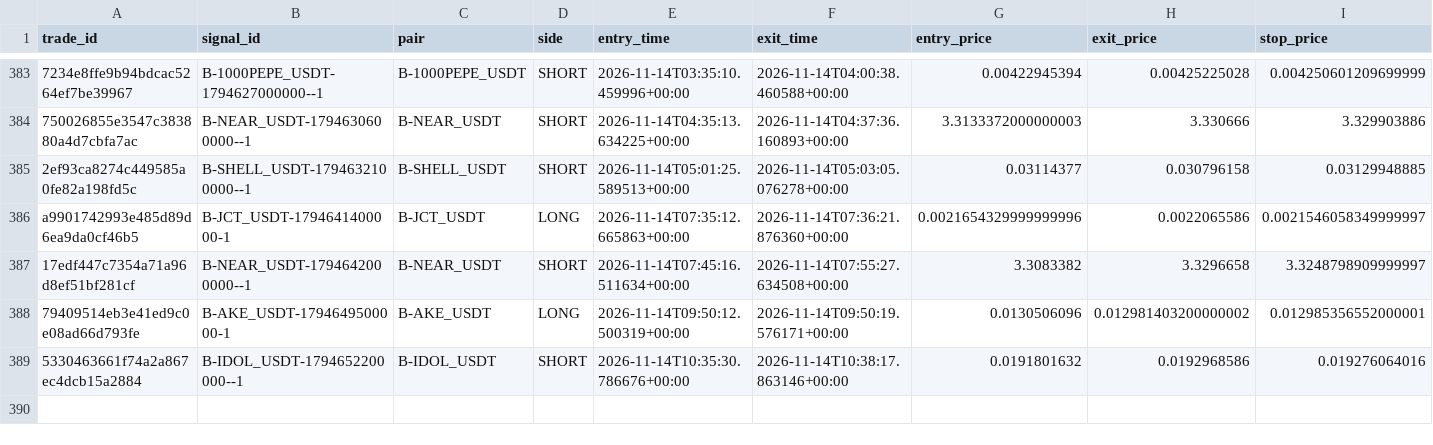
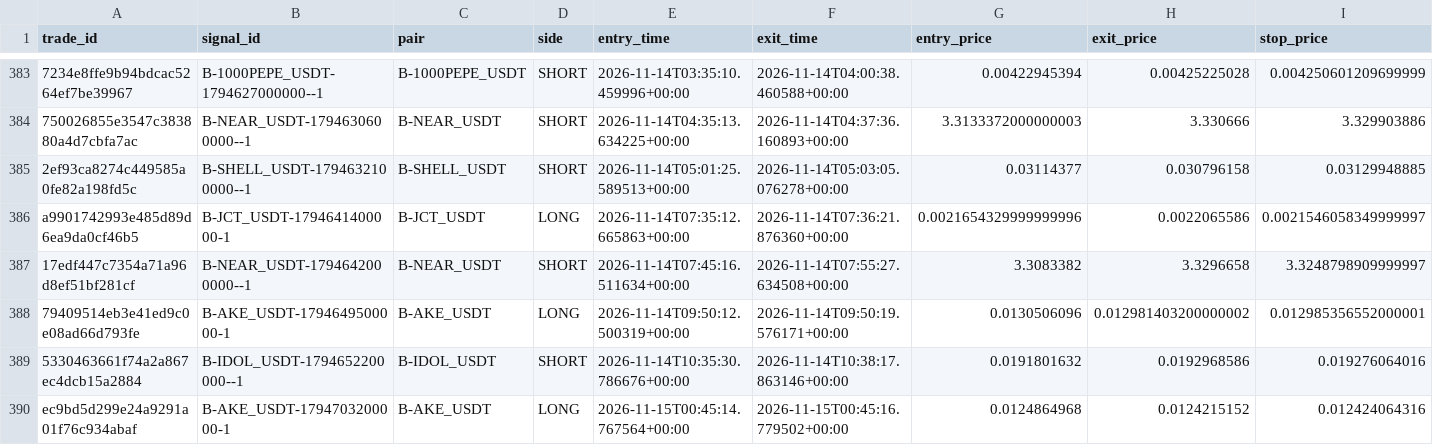
Before and after one commit to harnepal-hub/AMTE-Self-Evolving-Intraday-Trading-Engine, a CSV file: data/paper_live/trade_journal.csv, drawn as a sheet; only a part is shown, gaps mark what is left out; rows hold the shown columns only; the diff names each change by its address in the sheet, - before the commit and + after, or states it on an @@ line.

```diff
--- a/data/paper_live/trade_journal.csv
+++ b/data/paper_live/trade_journal.csv
+row 390: ec9bd5d299e24a9291a01f76c934abaf | B-AKE_USDT-1794703200000-1 | B-AKE_USDT | LONG | 2026-11-15T00:45:14.767564+00:00 | 2026-11-15T00:45:16.779502+00:00 | 0.0124864968 | 0.0124215152 | 0.012424064316
```
Also changed, not shown: data/paper_live/signal_journal.csv, 12 other files.
